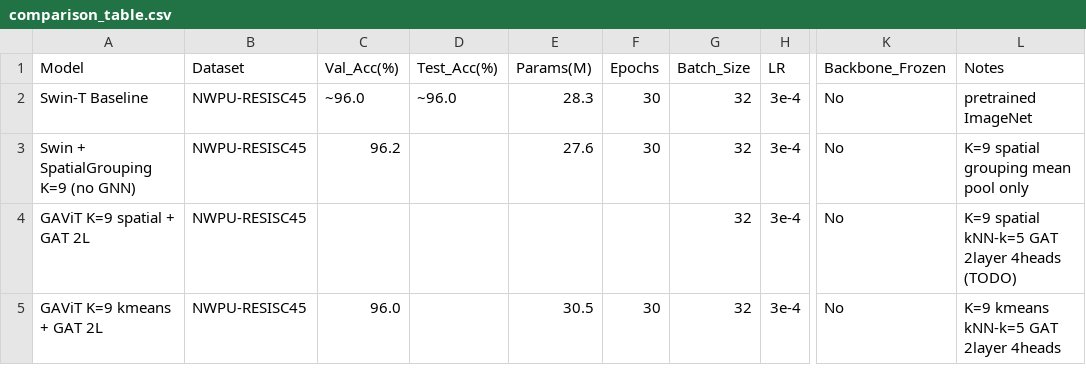
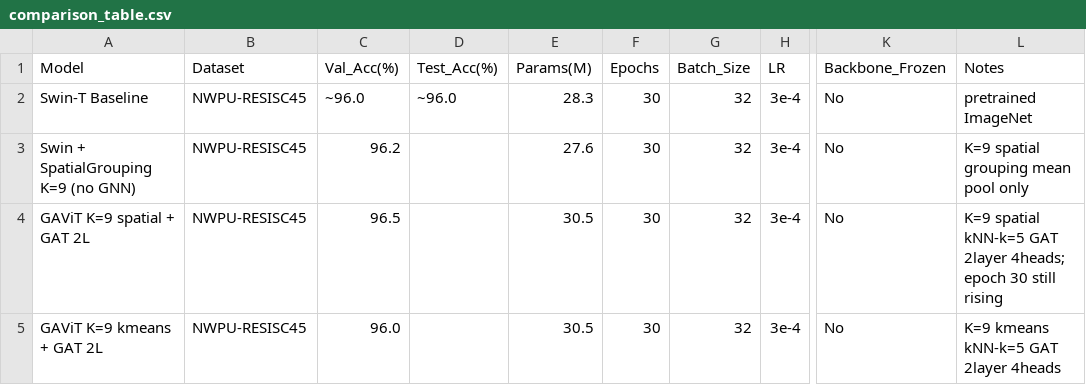
Before and after one commit to PatrickYxz/GAViT_Project, a CSV file: results/comparison_table.csv, drawn as a sheet; only a part is shown, gaps mark what is left out; the diff names each change by its address in the sheet, - before the commit and + after, or states it on an @@ line.

```diff
--- a/results/comparison_table.csv
+++ b/results/comparison_table.csv
-C4 (Val_Acc(%)): (empty)
+C4 (Val_Acc(%)): 96.5
-E4 (Params(M)): (empty)
+E4 (Params(M)): 30.5
-F4 (Epochs): (empty)
+F4 (Epochs): 30
-L4 (Notes): …GAT 2layer 4heads (TODO)
+L4 (Notes): …GAT 2layer 4heads; epoch 30 still rising
```
Also changed, not shown: 5 other files.
